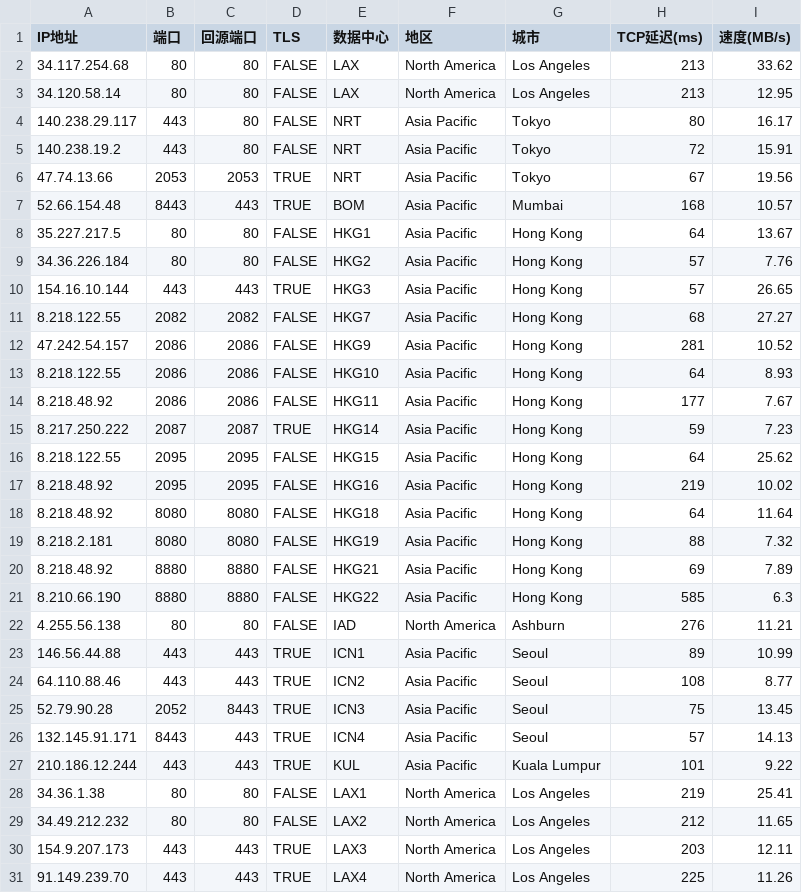
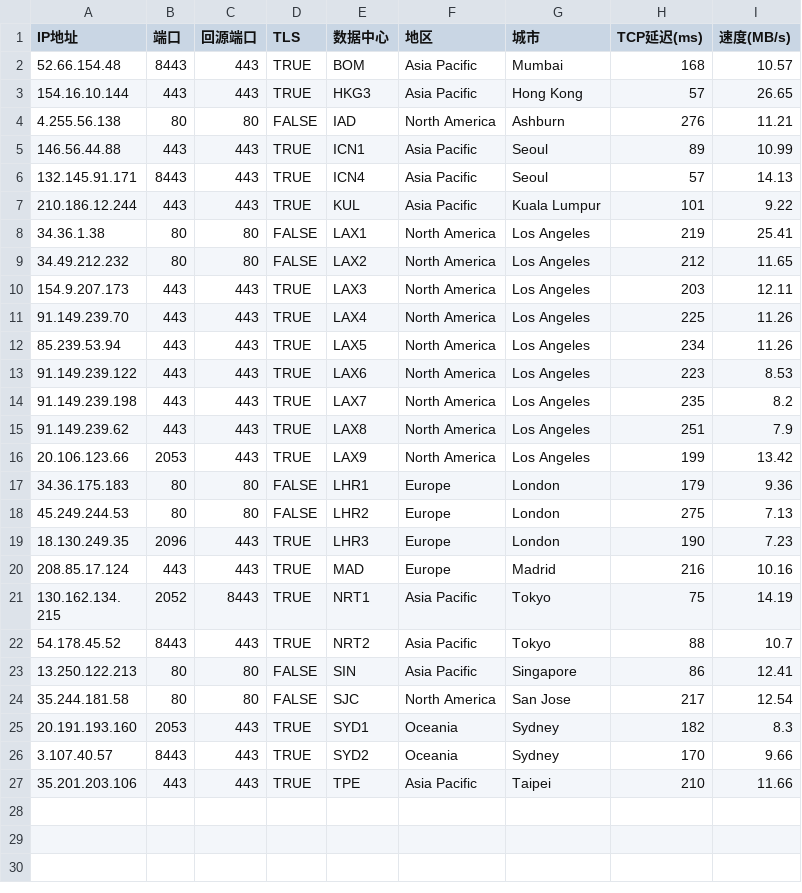
Before and after one commit to zeyu8023/yxip, a CSV file: GoodIP2.csv, drawn as a sheet; only a part is shown; the shorter side is filled out with more unchanged rows; the diff names each change by its address in the sheet, - before the commit and + after, or states it on an @@ line.

Commit message:
Update GoodIP2.csv

```diff
--- a/GoodIP2.csv
+++ b/GoodIP2.csv
-row 2: 34.117.254.68 | 80 | 80 | FALSE | LAX | North America | Los Angeles | 213 | 33.62
-row 3: 34.120.58.14 | 80 | 80 | FALSE | LAX | North America | Los Angeles | 213 | 12.95
-row 4: 140.238.29.117 | 443 | 80 | FALSE | NRT | Asia Pacific | Tokyo | 80 | 16.17
-row 5: 140.238.19.2 | 443 | 80 | FALSE | NRT | Asia Pacific | Tokyo | 72 | 15.91
-row 6: 47.74.13.66 | 2053 | 2053 | TRUE | NRT | Asia Pacific | Tokyo | 67 | 19.56
-row 8: 35.227.217.5 | 80 | 80 | FALSE | HKG1 | Asia Pacific | Hong Kong | 64 | 13.67
-row 9: 34.36.226.184 | 80 | 80 | FALSE | HKG2 | Asia Pacific | Hong Kong | 57 | 7.76
-row 11: 8.218.122.55 | 2082 | 2082 | FALSE | HKG7 | Asia Pacific | Hong Kong | 68 | 27.27
-row 12: 47.242.54.157 | 2086 | 2086 | FALSE | HKG9 | Asia Pacific | Hong Kong | 281 | 10.52
-row 13: 8.218.122.55 | 2086 | 2086 | FALSE | HKG10 | Asia Pacific | Hong Kong | 64 | 8.93
-row 14: 8.218.48.92 | 2086 | 2086 | FALSE | HKG11 | Asia Pacific | Hong Kong | 177 | 7.67
-row 15: 8.217.250.222 | 2087 | 2087 | TRUE | HKG14 | Asia Pacific | Hong Kong | 59 | 7.23
-row 16: 8.218.122.55 | 2095 | 2095 | FALSE | HKG15 | Asia Pacific | Hong Kong | 64 | 25.62
-row 17: 8.218.48.92 | 2095 | 2095 | FALSE | HKG16 | Asia Pacific | Hong Kong | 219 | 10.02
-row 18: 8.218.48.92 | 8080 | 8080 | FALSE | HKG18 | Asia Pacific | Hong Kong | 64 | 11.64
-row 19: 8.218.2.181 | 8080 | 8080 | FALSE | HKG19 | Asia Pacific | Hong Kong | 88 | 7.32
-row 20: 8.218.48.92 | 8880 | 8880 | FALSE | HKG21 | Asia Pacific | Hong Kong | 69 | 7.89
-row 21: 8.210.66.190 | 8880 | 8880 | FALSE | HKG22 | Asia Pacific | Hong Kong | 585 | 6.3
-row 24: 64.110.88.46 | 443 | 443 | TRUE | ICN2 | Asia Pacific | Seoul | 108 | 8.77
-row 25: 52.79.90.28 | 2052 | 8443 | TRUE | ICN3 | Asia Pacific | Seoul | 75 | 13.45
```
